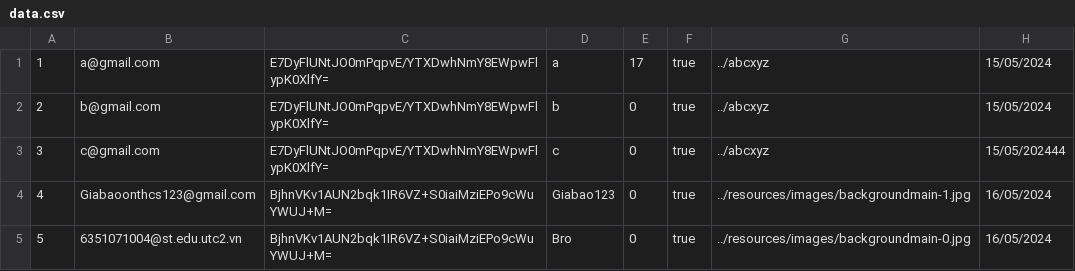
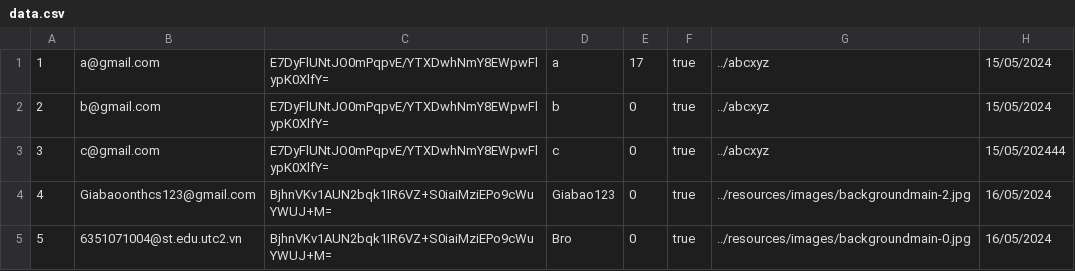
Before and after one commit to mhoang2004/java-uno-v2, a CSV file: resources/csv/data.csv, drawn as a sheet.

```diff
--- a/resources/csv/data.csv
+++ b/resources/csv/data.csv
@@ -3,3 +3,3 @@
 3,c@gmail.com,E7DyFlUNtJO0mPqpvE/YTXDwhNmY8EWpwFlypK0XlfY=,c,0,true,../abcxyz,15/05/202444
-4,Giabaoonthcs123@gmail.com,BjhnVKv1AUN2bqk1IR6VZ+S0iaiMziEPo9cWuYWUJ+M=,Giabao123,0,true,../resources/images/backgroundmain-1.jpg,16/05/2024
+4,Giabaoonthcs123@gmail.com,BjhnVKv1AUN2bqk1IR6VZ+S0iaiMziEPo9cWuYWUJ+M=,Giabao123,0,true,../resources/images/backgroundmain-2.jpg,16/05/2024
 5,6351071004@st.edu.utc2.vn,BjhnVKv1AUN2bqk1IR6VZ+S0iaiMziEPo9cWuYWUJ+M=,Bro,0,true,../resources/images/backgroundmain-0.jpg,16/05/2024
```
Also changed, not shown: 7 other files.
